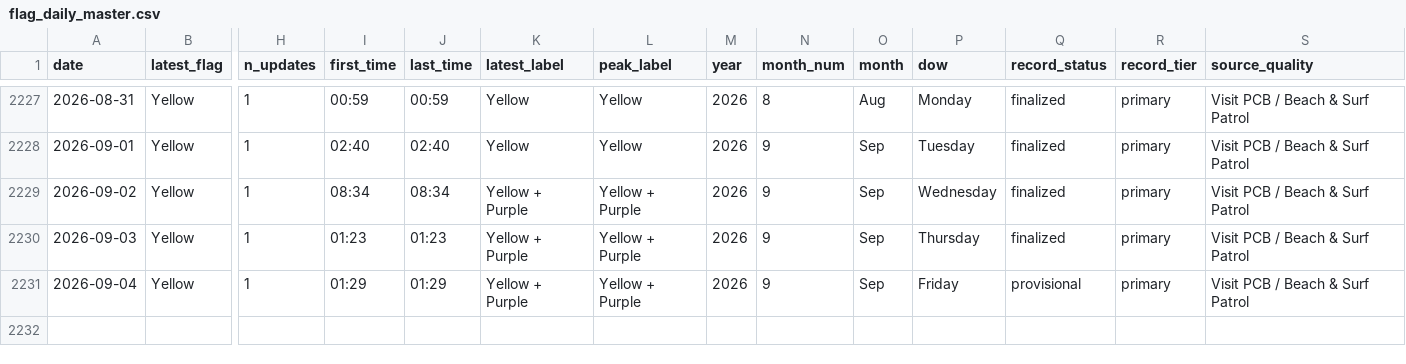
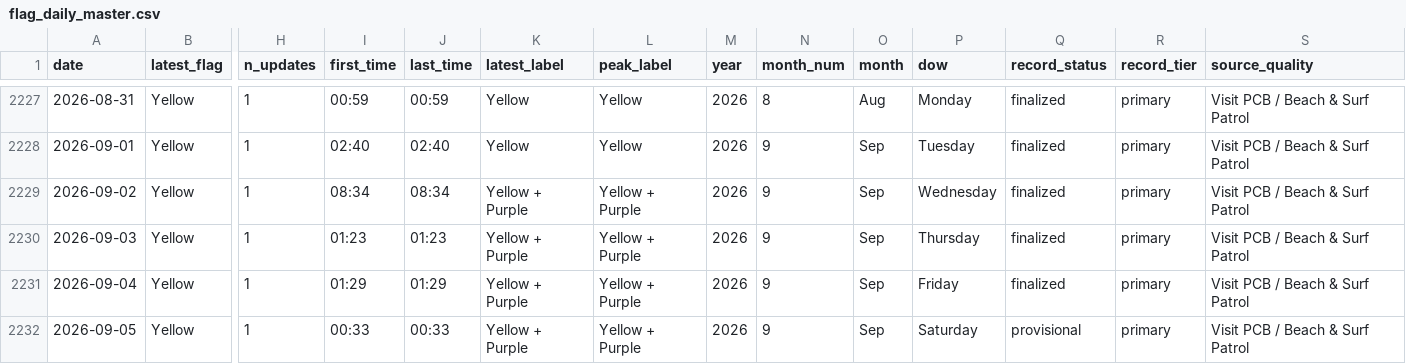
Before and after one commit to DCMedic/safe2swimpcb, a CSV file: data/flag_daily_master.csv, drawn as a sheet; only a part is shown, gaps mark what is left out; rows hold the shown columns only; the diff names each change by its address in the sheet, - before the commit and + after, or states it on an @@ line.

```diff
--- a/data/flag_daily_master.csv
+++ b/data/flag_daily_master.csv
-Q2231 (record_status): provisional
+Q2231 (record_status): finalized
+row 2232: 2026-09-05 | Yellow | 1 | 00:33 | 00:33 | Yellow + Purple | Yellow + Purple | 2026 | 9 | Sep | Saturday | provisional | primary | Visit PCB / Beach & Surf Patrol
```
Also changed, not shown: data/environmental_daily.csv, data/flag_observations_master.csv, 6 other files.
